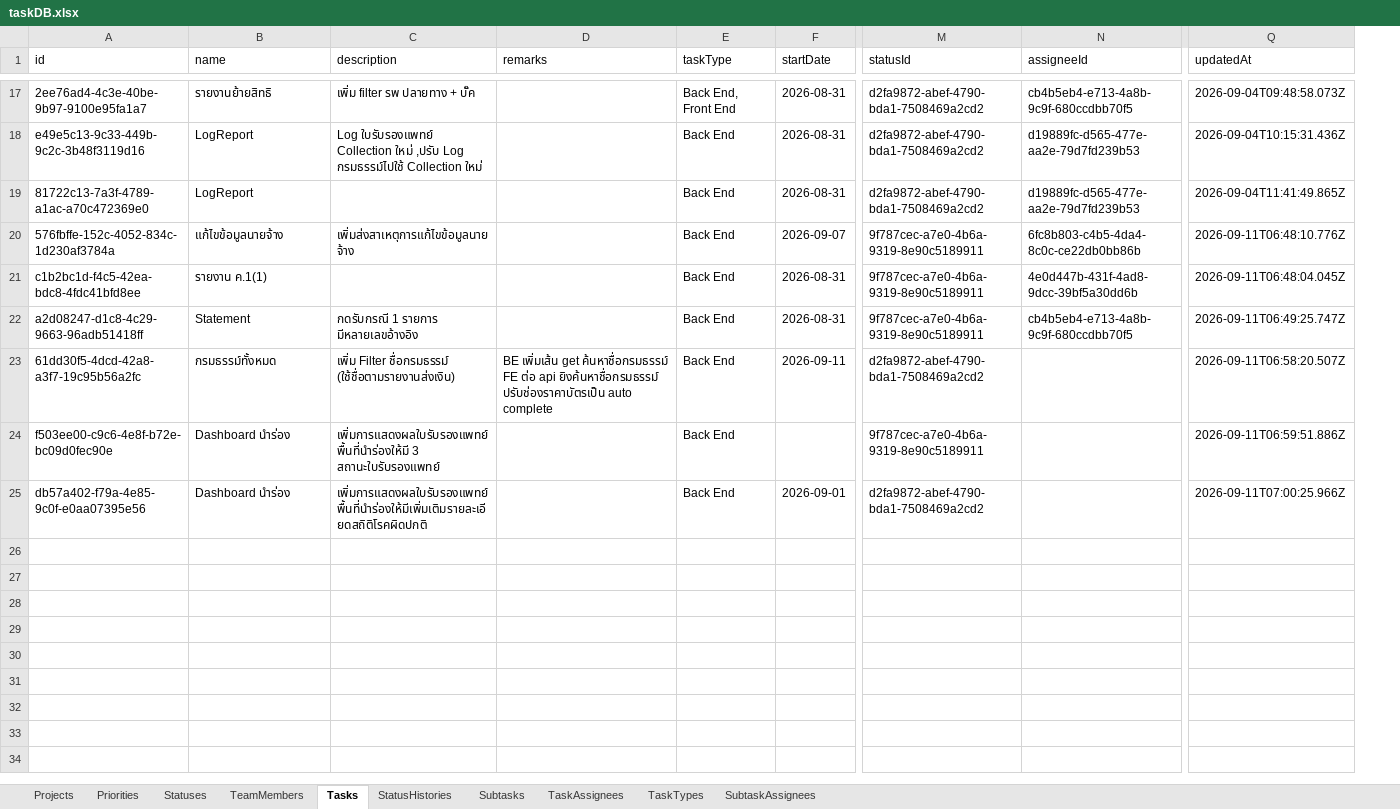
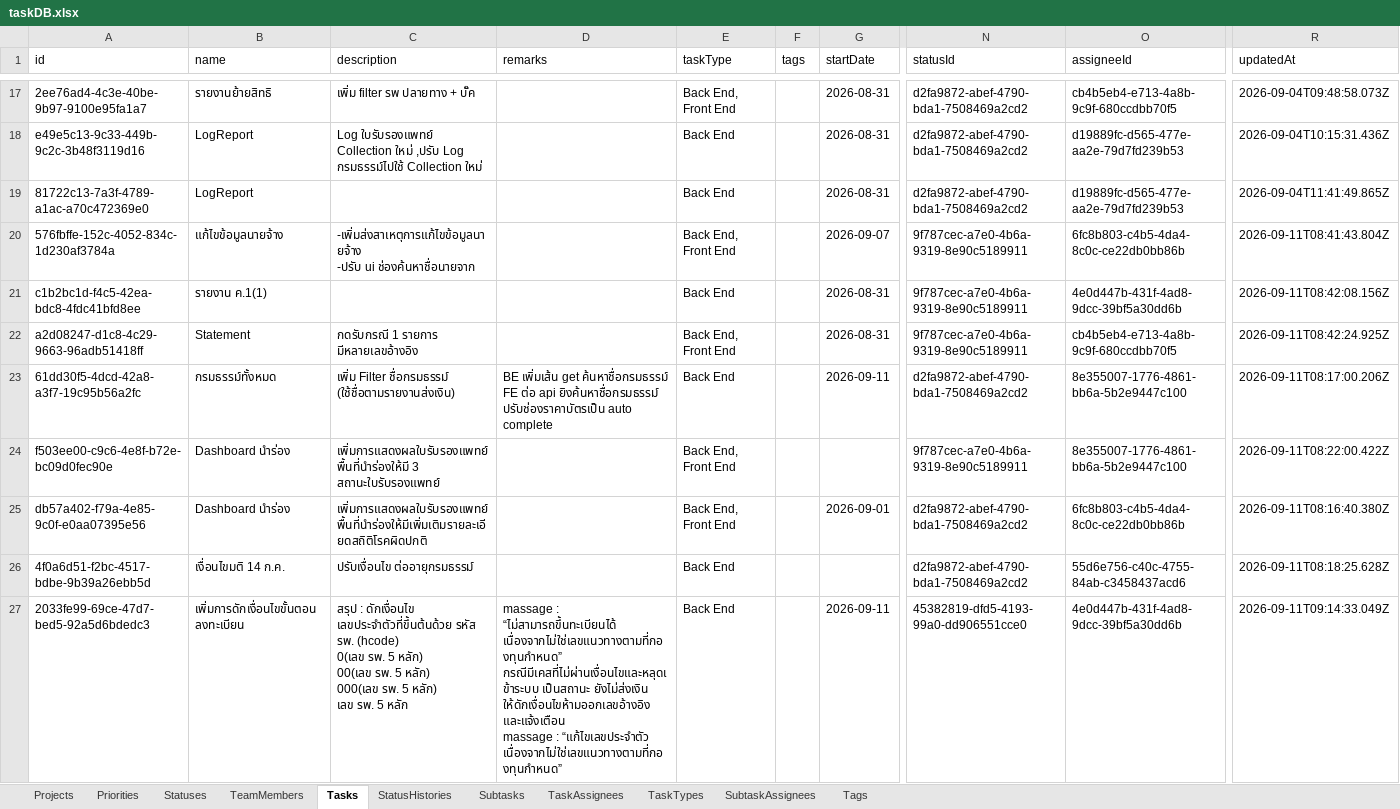
Before and after one commit to Gun247/task-manage, an Excel workbook: data/taskDB.xlsx, sheet Tasks, drawn as a sheet; only a part is shown, gaps mark what is left out; values as stored, in another font and other column widths than the file's, no borders; addresses are those after the commit; rows hold the shown columns only; ↵ is a line break in a cell; the diff covers the shown part only; the diff names each change by its address in the sheet, - before the commit and + after, or states it on an @@ line.

Commit message:
feat: introduce tagging system for tasks
- Added a new TagOption model to the database schema for managing task tags.
- Updated task model to include a tags field, allowing tasks to be associated with multiple tags.
- Implemented tag management in the settings dialog, enabling users to add, edit, and delete tags.
- Enhanced task forms and views to support tag selection and display, improving task tracking.
- Updated taskDB.xlsx to reflect changes in task and tag structures.

```diff
--- a/data/taskDB.xlsx (sheet Tasks)
+++ b/data/taskDB.xlsx (sheet Tasks)
+sheet tab: Tags
+column F (tags), empty
-C20 (description): เพิ่มส่งสาเหตุการแก้ไขข้อมูลนายจ้าง
+C20 (description): -เพิ่มส่งสาเหตุการแก้ไขข้อมูลนายจ้าง ↵ -ปรับ ui ช่องค้นหาชื่อนายจาก
-E20 (taskType): Back End
+E20 (taskType): Back End, Front End
-R20 (updatedAt): 2026-09-11T06:48:10.776Z
+R20 (updatedAt): 2026-09-11T08:41:43.804Z
-R21 (updatedAt): 2026-09-11T06:48:04.045Z
+R21 (updatedAt): 2026-09-11T08:42:08.156Z
-E22 (taskType): Back End
+E22 (taskType): Back End, Front End
-R22 (updatedAt): 2026-09-11T06:49:25.747Z
+R22 (updatedAt): 2026-09-11T08:42:24.925Z
-O23:O24 (assigneeId): (empty)
+O23:O24 (assigneeId): 8e355007-1776-4861-bb6a-5b2e9447c100
-R23 (updatedAt): 2026-09-11T06:58:20.507Z
+R23 (updatedAt): 2026-09-11T08:17:00.206Z
-E24:E25 (taskType): Back End
+E24:E25 (taskType): Back End, Front End
-R24 (updatedAt): 2026-09-11T06:59:51.886Z
+R24 (updatedAt): 2026-09-11T08:22:00.422Z
-O25 (assigneeId): (empty)
+O25 (assigneeId): 6fc8b803-c4b5-4da4-8c0c-ce22db0bb86b
-R25 (updatedAt): 2026-09-11T07:00:25.966Z
+R25 (updatedAt): 2026-09-11T08:16:40.380Z
+row 26: 4f0a6d51-f2bc-4517-bdbe-9b39a26ebb5d | เงื่อนไขมติ 14 ก.ค. | ปรับเงื่อนไข ต่ออายุกรมธรรม์ |  | Back End |  |  | d2fa9872-abef-4790-bda1-7508469a2cd2 | 55d6e756-c40c-4755-84ab-c3458437acd6 | 2026-09-11T08:18:25.628Z
+row 27: 2033fe99-69ce-47d7-bed5-92a5d6bdedc3 | เพิ่มการดักเงื่อนไขขั้นตอนลงทะเบียน | สรุป : ดักเงื่อนไข เลขประจำตัวที่ขึ้นต้นด้วย รหัส รพ. (hcode) ↵ 0(เลข รพ. 5 หลัก) ↵ 00(เลข รพ. 5 หลัก) ↵ 000(เลข รพ. 5 หลัก) ↵ เลข รพ. 5 หลัก | massage : “ไม่สามารถขึ้นทะเบียนได้ เนื่องจากไม่ใช่เลขแนวทางตามที่กองทุนกำหนด” ↵ กรณีมีเคสที่ไม่ผ่านเงื่อนไขและหลุดเข้าระบบ เป็นสถานะ ยังไม่ส่งเงิน ให้ดักเงื่อนไขห้ามออกเลขอ้างอิง และแจ้งเตือน ↵ massage : “แก้ไขเลขประจำตัว เนื่องจากไม่ใช่เลขแนวทางตามที่กองทุนกำหนด” | Back End |  | 2026-09-11 | 45382819-dfd5-4193-99a0-dd906551cce0 | 4e0d447b-431f-4ad8-9dcc-39bf5a30dd6b | 2026-09-11T09:14:33.049Z
```
Also changed, not shown: 7 added rows and 2 edited cells elsewhere in this sheet, sheet TaskAssignees, sheet StatusHistories, sheet Subtasks, sheet SubtaskAssignees, sheet Projects, sheet Statuses, 32 other files.
